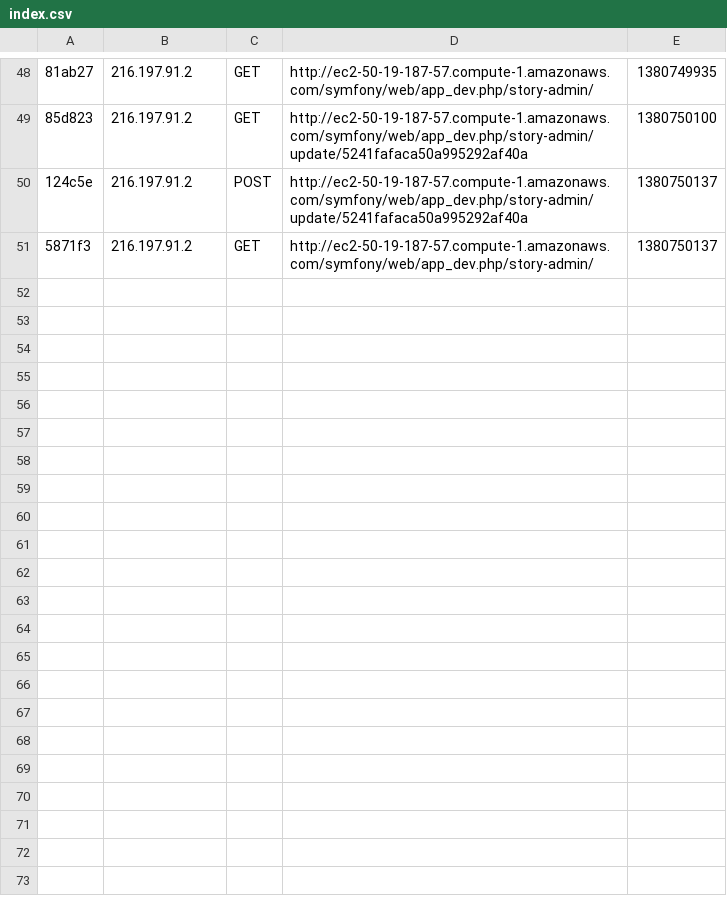
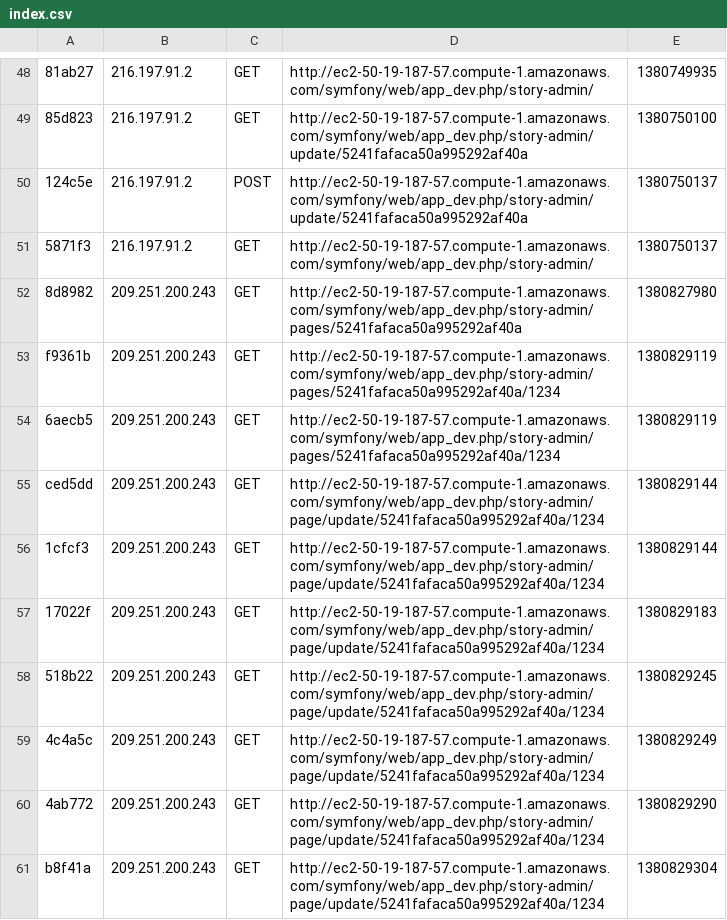
Before and after one commit to waltertschwe/symfony2-mongodb-doctrine-orm-setup, a CSV file: app/cache/dev/profiler/index.csv, drawn as a sheet; only a part is shown, gaps mark what is left out; the diff names each change by its address in the sheet, - before the commit and + after, or states it on an @@ line.

```diff
--- a/app/cache/dev/profiler/index.csv
+++ b/app/cache/dev/profiler/index.csv
+row 52: 8d8982 | 209.251.200.243 | GET | http://ec2-50-19-187-57.compute-1.amazonaws.com/symfony/web/app_dev.php/story-admin/pages/5241fafaca50a995292af40a | 1380827980
+row 53: f9361b | 209.251.200.243 | GET | http://ec2-50-19-187-57.compute-1.amazonaws.com/symfony/web/app_dev.php/story-admin/pages/5241fafaca50a995292af40a/1234 | 1380829119
+row 54: 6aecb5 | 209.251.200.243 | GET | http://ec2-50-19-187-57.compute-1.amazonaws.com/symfony/web/app_dev.php/story-admin/pages/5241fafaca50a995292af40a/1234 | 1380829119
+row 55: ced5dd | 209.251.200.243 | GET | http://ec2-50-19-187-57.compute-1.amazonaws.com/symfony/web/app_dev.php/story-admin/page/update/5241fafaca50a995292af40a/1234 | 1380829144
+row 56: 1cfcf3 | 209.251.200.243 | GET | http://ec2-50-19-187-57.compute-1.amazonaws.com/symfony/web/app_dev.php/story-admin/page/update/5241fafaca50a995292af40a/1234 | 1380829144
+row 57: 17022f | 209.251.200.243 | GET | http://ec2-50-19-187-57.compute-1.amazonaws.com/symfony/web/app_dev.php/story-admin/page/update/5241fafaca50a995292af40a/1234 | 1380829183
+row 58: 518b22 | 209.251.200.243 | GET | http://ec2-50-19-187-57.compute-1.amazonaws.com/symfony/web/app_dev.php/story-admin/page/update/5241fafaca50a995292af40a/1234 | 1380829245
+row 59: 4c4a5c | 209.251.200.243 | GET | http://ec2-50-19-187-57.compute-1.amazonaws.com/symfony/web/app_dev.php/story-admin/page/update/5241fafaca50a995292af40a/1234 | 1380829249
+row 60: 4ab772 | 209.251.200.243 | GET | http://ec2-50-19-187-57.compute-1.amazonaws.com/symfony/web/app_dev.php/story-admin/page/update/5241fafaca50a995292af40a/1234 | 1380829290
+row 61: b8f41a | 209.251.200.243 | GET | http://ec2-50-19-187-57.compute-1.amazonaws.com/symfony/web/app_dev.php/story-admin/page/update/5241fafaca50a995292af40a/1234 | 1380829304
```
Also changed, not shown: 22 other files.
